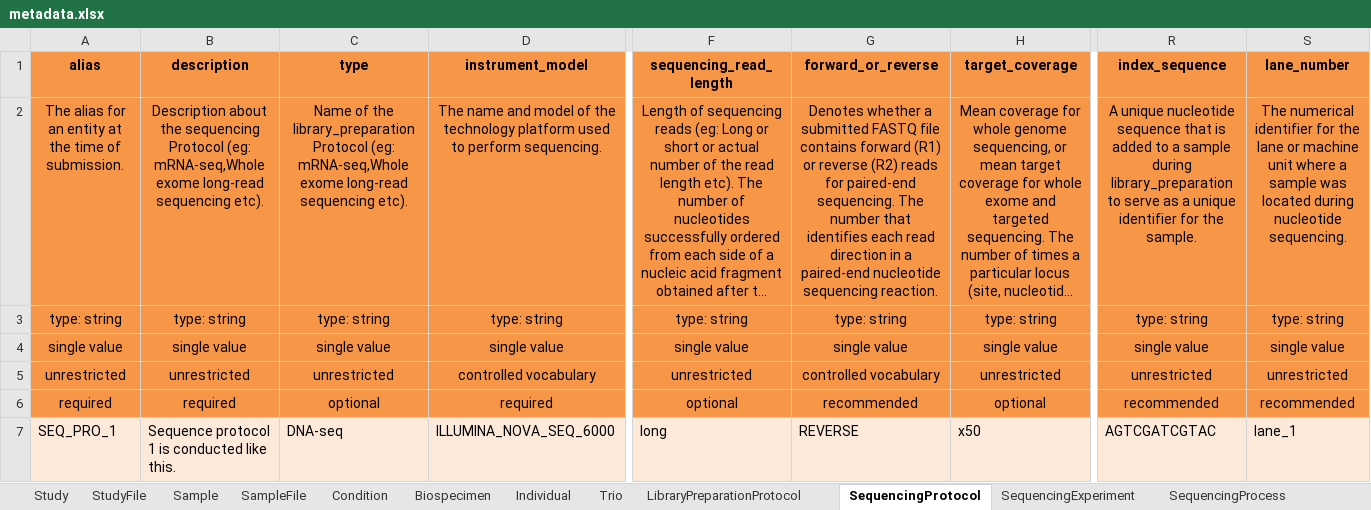
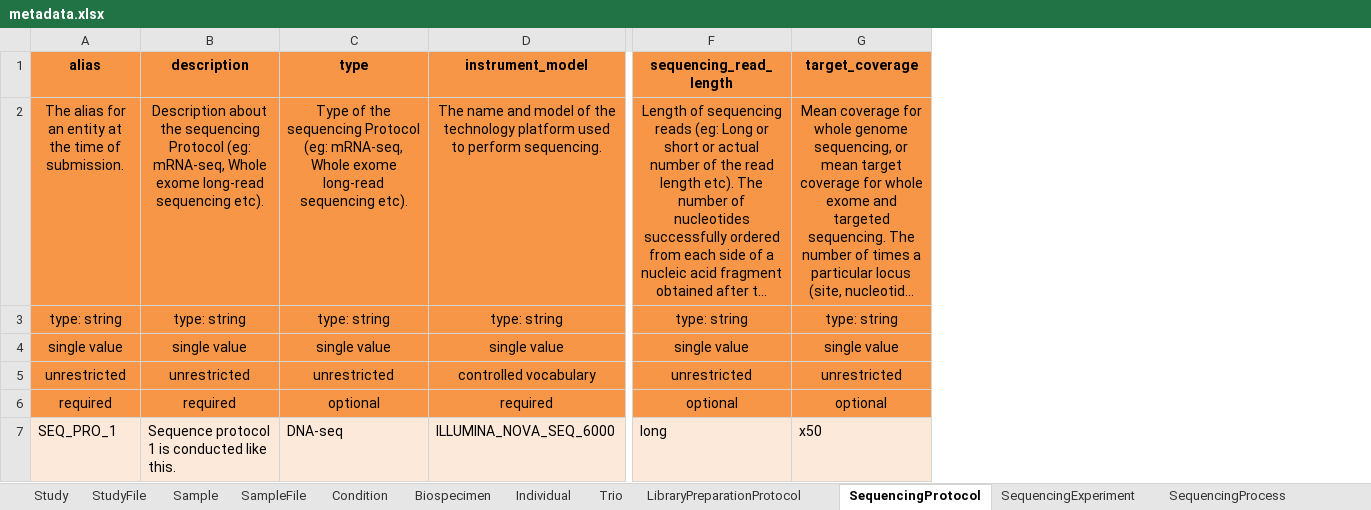
Before and after one commit to ghga-de/example-data, an Excel workbook: complete_1/metadata.xlsx, sheet SequencingProtocol, drawn as a sheet; only a part is shown, gaps mark what is left out; long unchanged cells end in …; values as stored, in another font and other column widths than the file's, no borders; the diff names each change by its address in the sheet, - before the commit and + after, or states it on an @@ line.

```diff
--- a/complete_1/metadata.xlsx (sheet SequencingProtocol)
+++ b/complete_1/metadata.xlsx (sheet SequencingProtocol)
-column G (forward_or_reverse), rows 2-7: Denotes whether a submitted FASTQ file contains forward (R1) or reverse (R2) reads for paired-end sequencing. The number that identifies each read direction in a paired-end nucleotide sequencing reaction. | type: string | single value | controlled vocabulary | recommended | REVERSE
-column R (index_sequence), rows 2-7: A unique nucleotide sequence that is added to a sample during library_preparation to serve as a unique identifier for the sample. | type: string | single value | unrestricted | recommended | AGTCGATCGTAC
-column S (lane_number), rows 2-7: The numerical identifier for the lane or machine unit where a sample was located during nucleotide sequencing. | type: string | single value | unrestricted | recommended | lane_1
-B2 (description): …Protocol (eg: mRNA-seq,Whole exome long-read…
+B2 (description): …Protocol (eg: mRNA-seq, Whole exome long-read…
-C2 (type): Name of the library_preparation Protocol (eg: mRNA-seq,Whole exome long-read…
+C2 (type): Type of the sequencing Protocol (eg: mRNA-seq, Whole exome long-read…
```
Also changed, not shown: sheet Individual, sheet SequencingProcess, sheet StudyFile, sheet SampleFile, sheet AnalysisProcessOutputFile, sheet SequencingProcessFile, 4 more sheets, 1 other file.
